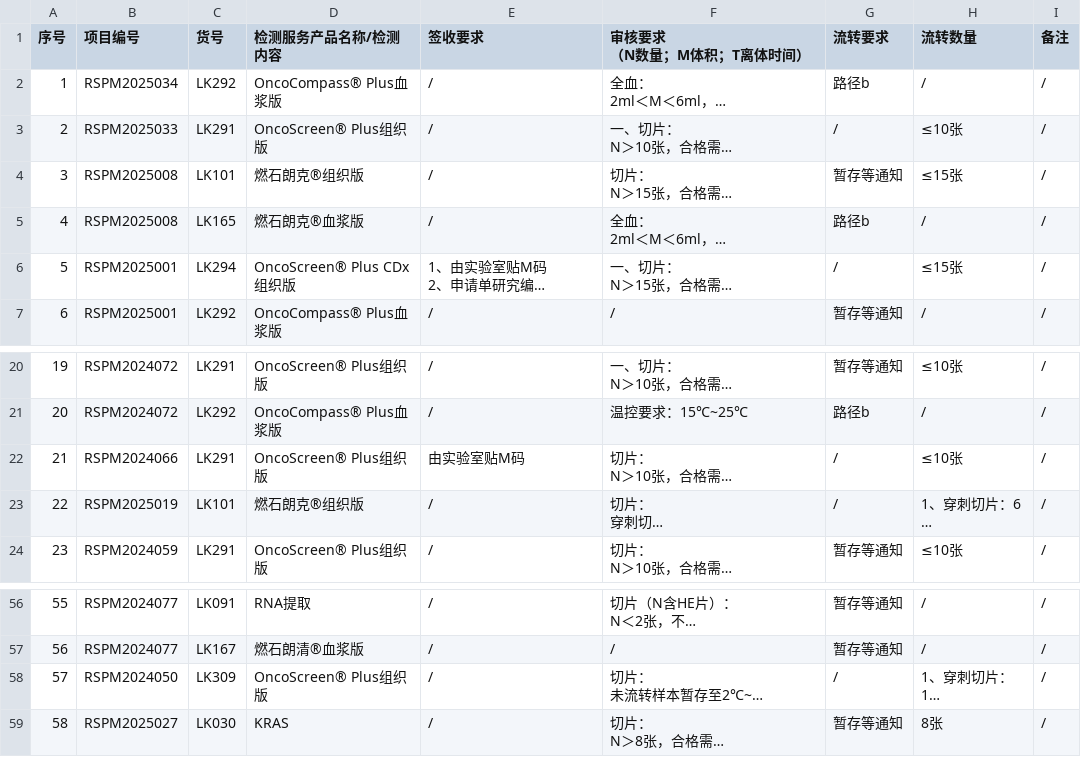
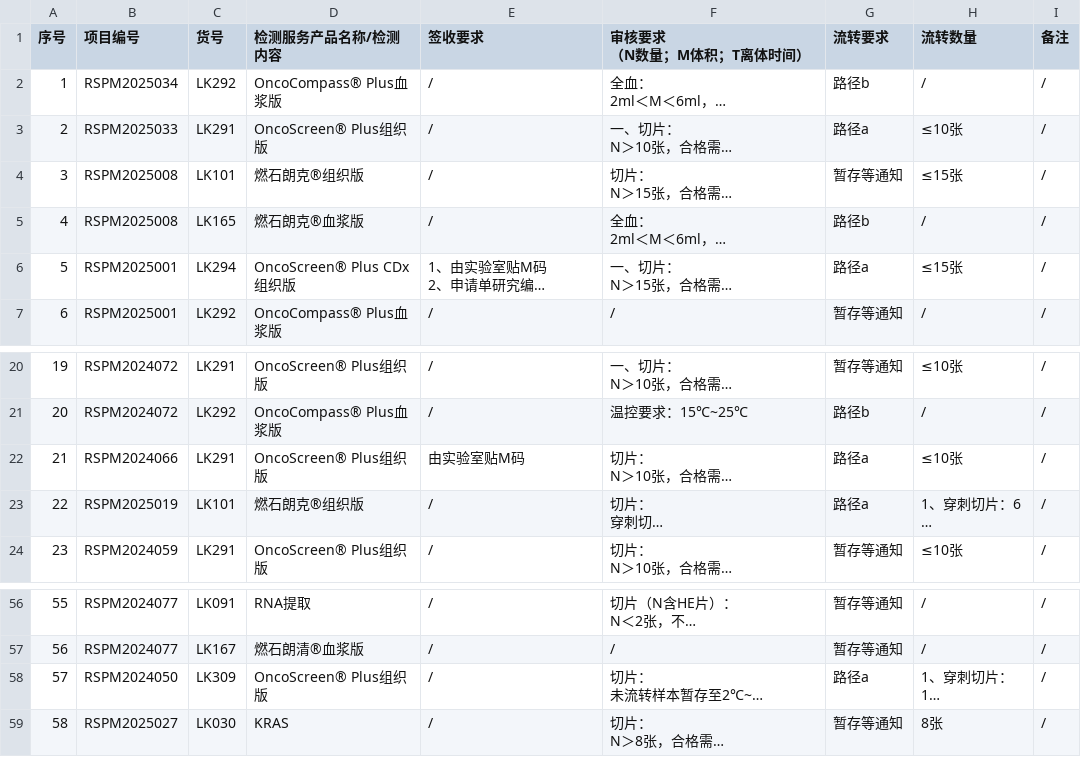
Before and after one commit to sy2924/project-qc-data, a CSV file: 个性化项目要求汇总-样本接收-个性化项目要求汇总-10.16更新.csv, drawn as a sheet; only a part is shown, gaps mark what is left out; long unchanged cells end in …; the diff names each change by its address in the sheet, - before the commit and + after, or states it on an @@ line.

Commit message:
Update 个性化项目要求汇总-样本接收-个性化项目要求汇总-10.16更新.csv

```diff
--- a/个性化项目要求汇总-样本接收-个性化项目要求汇总-10.16更新.csv
+++ b/个性化项目要求汇总-样本接收-个性化项目要求汇总-10.16更新.csv
-G3 (流转要求): /
+G3 (流转要求): 路径a
-G6 (流转要求): /
+G6 (流转要求): 路径a
-G22:G23 (流转要求): /
+G22:G23 (流转要求): 路径a
-G58 (流转要求): /
+G58 (流转要求): 路径a
```
